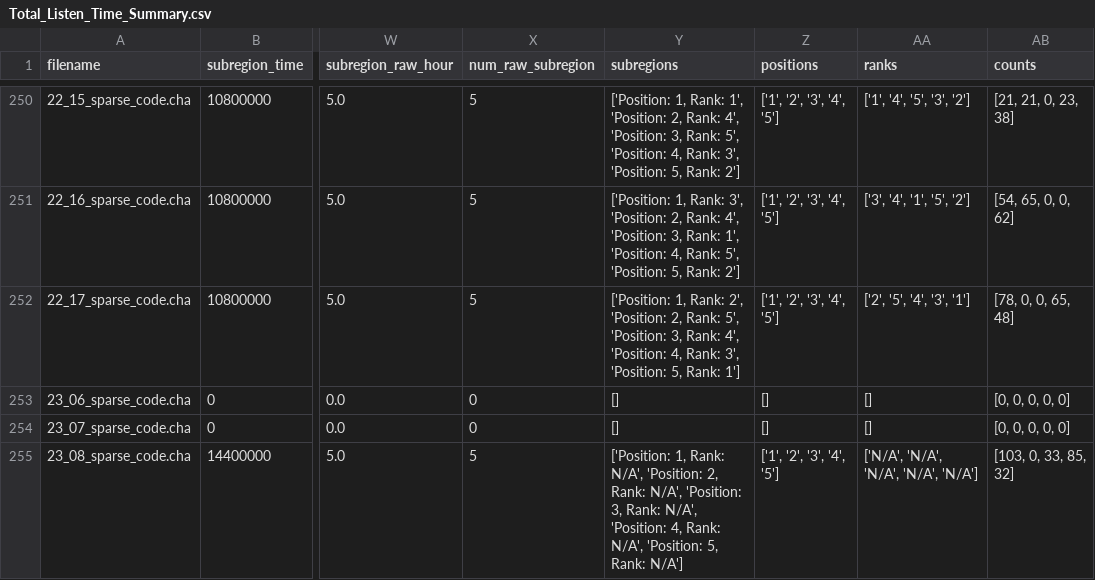
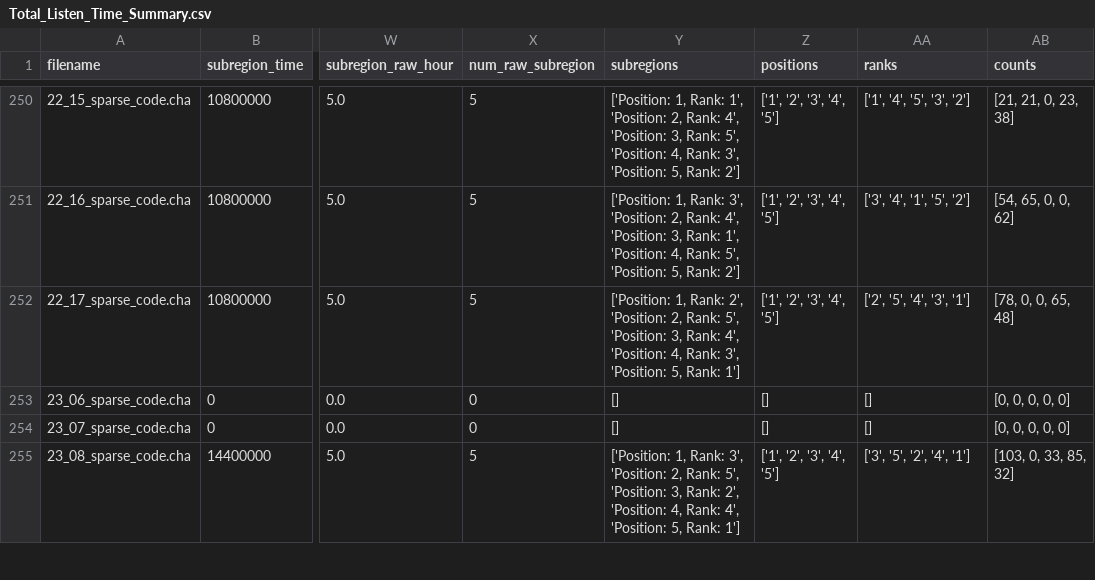
Before and after one commit to SeedlingsBabylab/annot_distr, a CSV file: output/Total_Listen_Time_Summary.csv, drawn as a sheet; only a part is shown, gaps mark what is left out; the diff covers the shown part only; the diff names each change by its address in the sheet, - before the commit and + after, or states it on an @@ line.

Commit message:
new ranks added to most files

```diff
--- a/output/Total_Listen_Time_Summary.csv
+++ b/output/Total_Listen_Time_Summary.csv
-Y255 (subregions): …1, Rank: N/A', 'Position: 2, Rank: N/A', 'Position: 3, Rank: N/A', 'Position: 4, Rank: N/A', 'Position: 5, Rank: N/A']
+Y255 (subregions): …1, Rank: 3', 'Position: 2, Rank: 5', 'Position: 3, Rank: 2', 'Position: 4, Rank: 4', 'Position: 5, Rank: 1']
-AA255 (ranks): ['N/A', 'N/A', 'N/A', 'N/A', 'N/A']
+AA255 (ranks): ['3', '5', '2', '4', '1']
```
Also changed, not shown: 68 edited cells elsewhere in this file, 25 other files.
